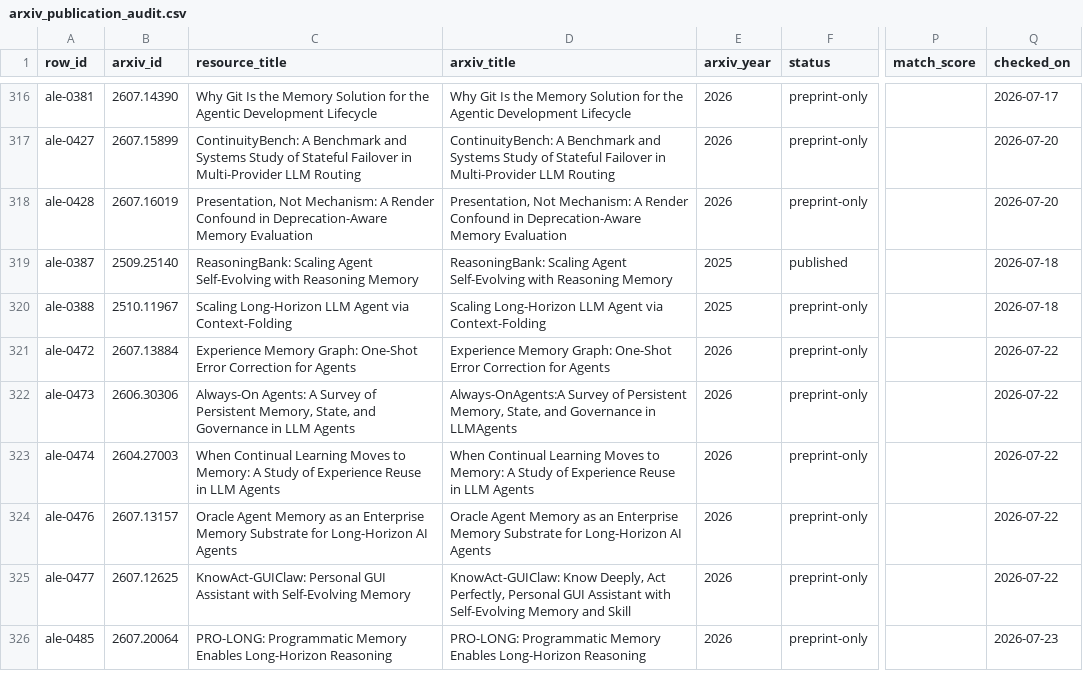
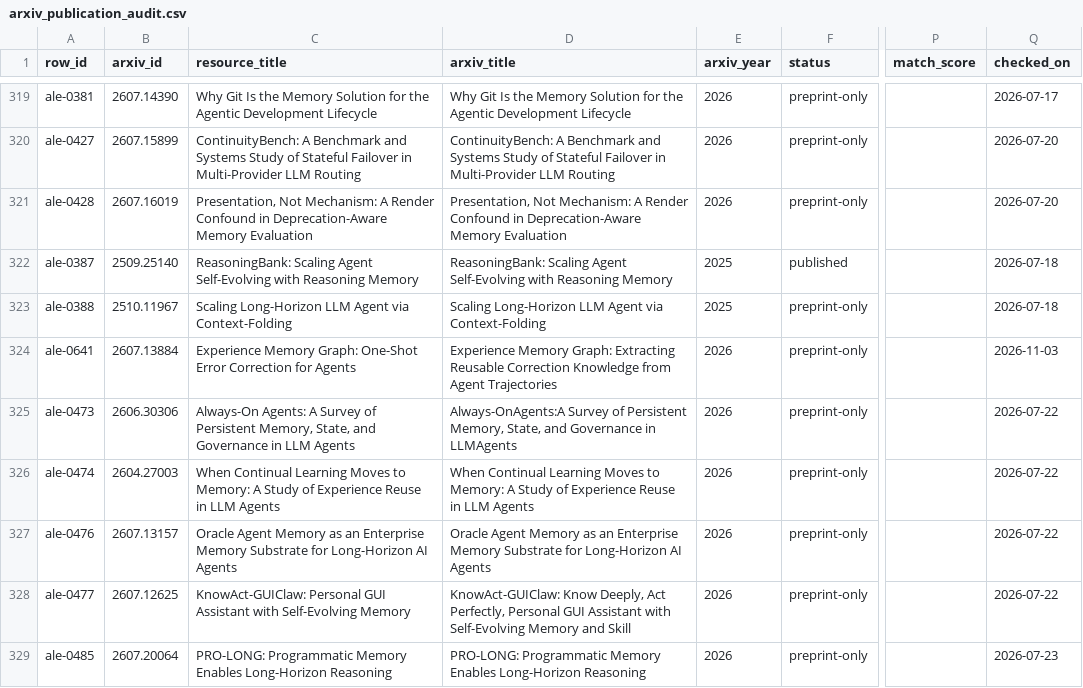
Before and after one commit to ChaoYue0307/awesome-loop-engineering, a CSV file: data/arxiv_publication_audit.csv, drawn as a sheet; only a part is shown, gaps mark what is left out; addresses are those after the commit; the diff covers the shown part only; the diff names each change by its address in the sheet, - before the commit and + after, or states it on an @@ line.

Commit message:
Swap 10 entries, fix a dead link and stale repos, refresh the source check
The weekly link check failed because github.com/AgentsMesh/AgentsMesh was
deleted or made private between Oct 22 and Nov 2; its site no longer links any
source, so the row is retired.

Nine more rows are retired because a stronger source in the same section
already covers them (meta/CURATION.md, Fixed Size And Replacement):
- Hugging Face, Security Incident Disclosure, July 2026: superseded by Hugging
  Face's own Anatomy of a Frontier Lab Agent Intrusion, which corrects it
- CSA Research Note on the Hugging Face breach: restates Hugging Face's public
  account; covered by the same timeline
- GitHub blog, Continuous AI in practice: restates GitHub Agentic Workflows
- ScyllaDB, Agentic AI State Management with LangGraph: restates LangGraph
  Persistence
- Addy Osmani, Agentic Design Patterns: covered by Building Effective Agents
- Anthropic, Building Effective AI Agents ebook: paraphrases Building
  Effective Agents
- AutoGen: superseded by Microsoft Agent Framework, as its own README says
- OpenAI, The Next Evolution of the Agents SDK: superseded by Sandbox Agents
- Cursor 3.11 changelog: covered by the Cursor cloud agents docs

Ten resources enter, each checked against its source:
- How the Claude Code team does code review (claude.dev)
- Rethinking Verification in Agent Harnesses (arXiv 2610.34577)
- How Kiro fixes itself, and how we keep the fixes honest (kiro.dev)
- RECEIPT: the return assumption of LLM agents (arXiv 2611.01930)
- Built on Broken Assumptions (BOBA) (arXiv 2611.02207)
- Red-Teaming OpenAI's Internal Agent Monitoring Systems (METR)
- What Effort Level Should I Choose? (arXiv 2610.34491)
- Knowing When to Stop: The Evidence-Action Gap (arXiv 2610.31895)
- Masked Erosion: acceptance gates and redundant safeguards (arXiv 2610.38392)
- An alignment assessment of the UK AISI cybertesting incident (Anthropic)

Also:
- Point how-to-ralph-wiggum, a fork 34 commits behind its upstream, at
  ClaytonFarr/ralph-playbook, and update two moved repositories
  (open-inspect/background-agents, wainmann/agent-manager).
- Repair the Context Collapse, Part 3 annotation, which an earlier trim cut
  off at "(e.g.".
- Reword the two rows that pointed readers to the retired disclosure.
- Drop the publication override for the retired ebook.
- Source check on 2026-11-03: 963 public links opened, 8 required access, 51
  are repository files, none broken. Bump dateModified and the sitemap.

```diff
--- a/data/arxiv_publication_audit.csv
+++ b/data/arxiv_publication_audit.csv
-A324 (row_id): ale-0472
+A324 (row_id): ale-0641
-D324 (arxiv_title): …Memory Graph: One-Shot Error Correction for Agents
+D324 (arxiv_title): …Memory Graph: Extracting Reusable Correction Knowledge from Agent Trajectories
-Q324 (checked_on): 2026-07-22
+Q324 (checked_on): 2026-11-03
```
Also changed, not shown: 6 added rows and 3 edited cells elsewhere in this file, 10 other files.
